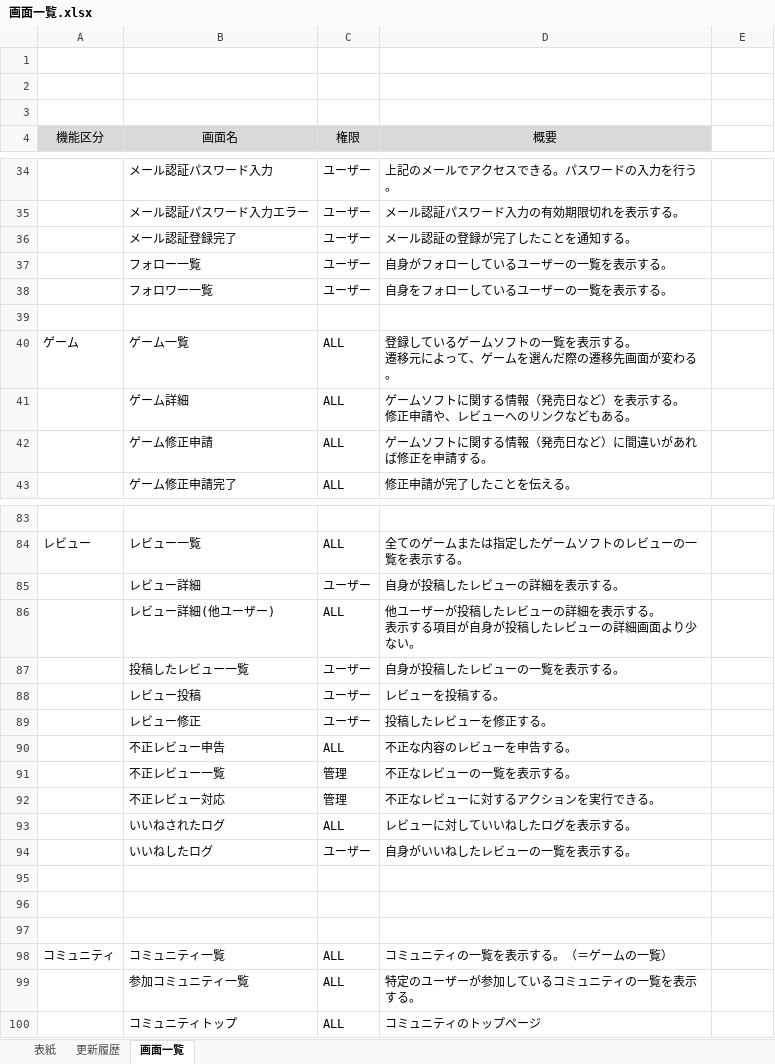
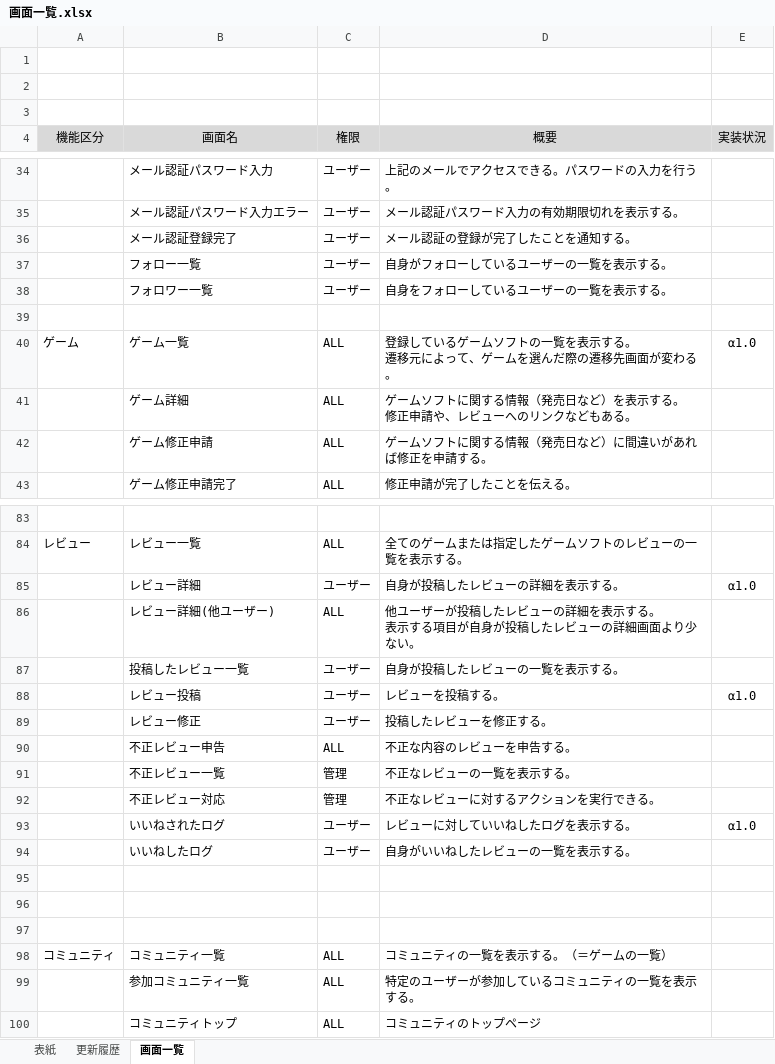
Before and after one commit to hucklefriend/hgs3, an Excel workbook: documents/layout/画面一覧.xlsx, sheet 画面一覧, drawn as a sheet; only a part is shown, gaps mark what is left out; values as stored, in another font and other column widths than the file's, no borders; charts and pictures not drawn; the diff names each change by its address in the sheet, - before the commit and + after, or states it on an @@ line.

```diff
--- a/documents/layout/画面一覧.xlsx (sheet 画面一覧)
+++ b/documents/layout/画面一覧.xlsx (sheet 画面一覧)
-E4: (empty)
+E4: 実装状況
-E4 fill: none
+E4 fill: #D9D9D9
-E40 (実装状況): (empty)
+E40 (実装状況): α1.0
-E85 (実装状況): (empty)
+E85 (実装状況): α1.0
-E88 (実装状況): (empty)
+E88 (実装状況): α1.0
-C93 (権限): ALL
+C93 (権限): ユーザー
-E93 (実装状況): (empty)
+E93 (実装状況): α1.0
```
Also changed, not shown: 2 other files.
